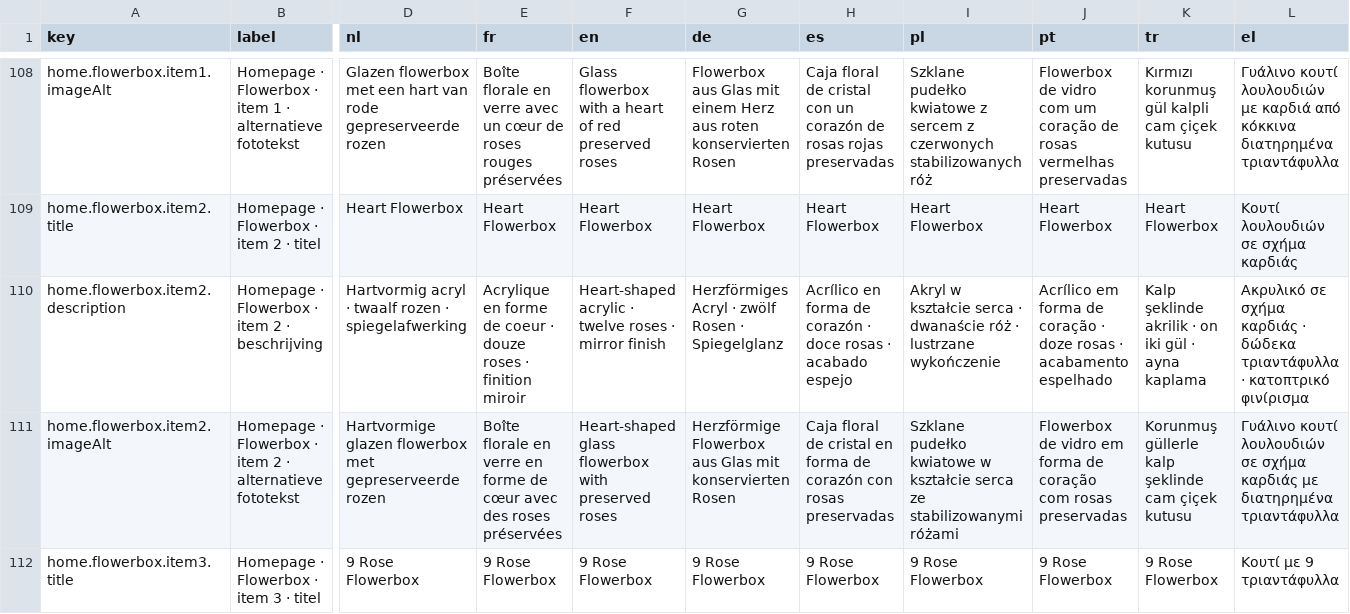
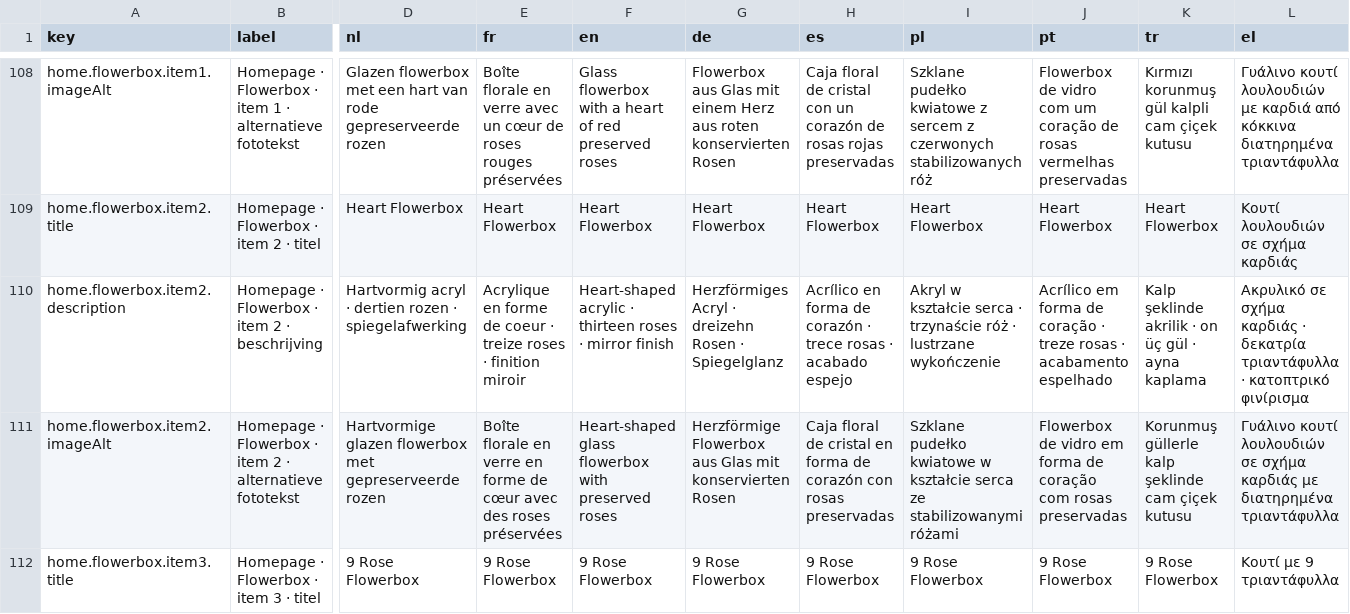
Before and after one commit to EntegoBV/enrosed-erp-backend, a CSV file: src/main/resources/i18n/website-content.csv, drawn as a sheet; only a part is shown, gaps mark what is left out; the diff names each change by its address in the sheet, - before the commit and + after, or states it on an @@ line.

Commit message:
Correct glass boxes to thirteen roses in all languages

```diff
--- a/src/main/resources/i18n/website-content.csv
+++ b/src/main/resources/i18n/website-content.csv
-D110 (nl): …acryl · twaalf rozen ·…
+D110 (nl): …acryl · dertien rozen ·…
-E110 (fr): …coeur · douze roses ·…
+E110 (fr): …coeur · treize roses ·…
-F110 (en): …acrylic · twelve roses ·…
+F110 (en): …acrylic · thirteen roses ·…
-G110 (de): …Acryl · zwölf Rosen ·…
+G110 (de): …Acryl · dreizehn Rosen ·…
-H110 (es): …corazón · doce rosas ·…
+H110 (es): …corazón · trece rosas ·…
-I110 (pl): …serca · dwanaście róż ·…
+I110 (pl): …serca · trzynaście róż ·…
-J110 (pt): …coração · doze rosas ·…
+J110 (pt): …coração · treze rosas ·…
-K110 (tr): …· on iki gül ·…
+K110 (tr): …· on üç gül ·…
-L110 (el): …καρδιάς · δώδεκα τριαντάφυλλα ·…
+L110 (el): …καρδιάς · δεκατρία τριαντάφυλλα ·…
```
Also changed, not shown: 7 other files.
